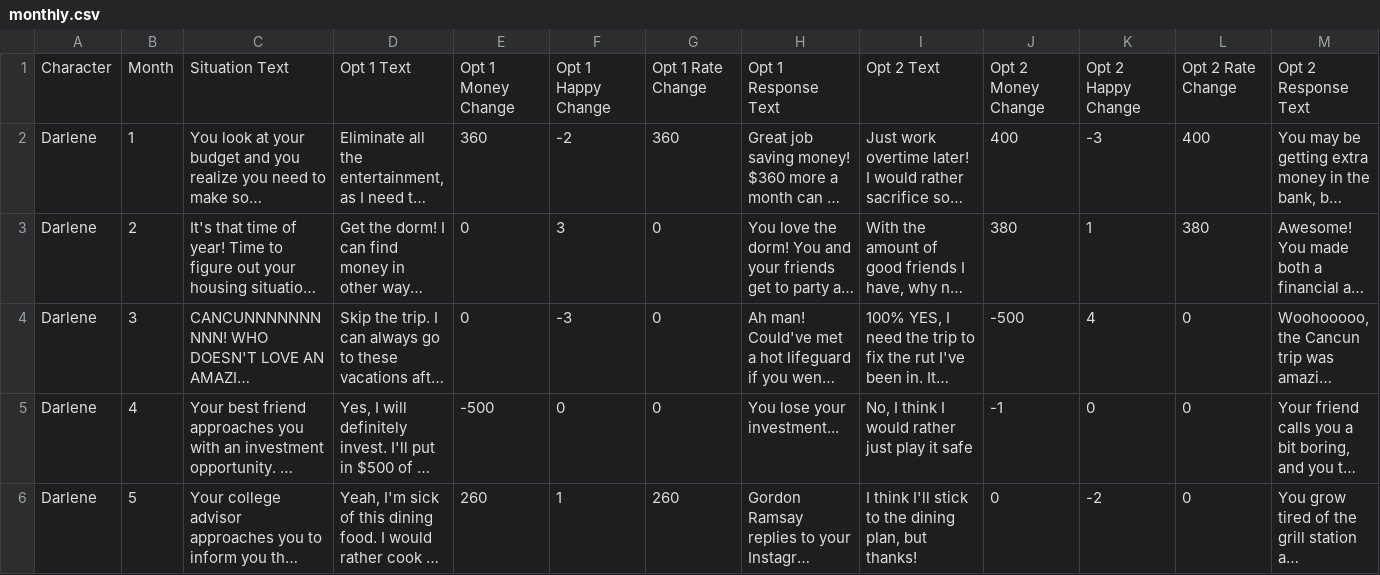
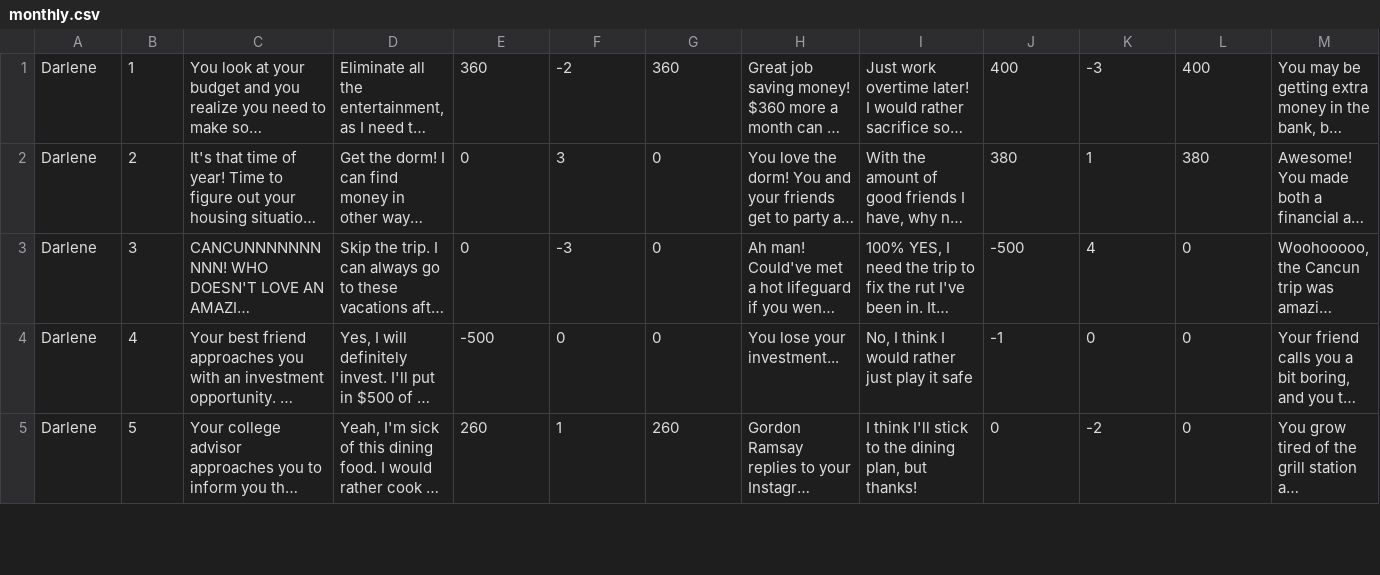
Before and after one commit to spencerng/finlit, a CSV file: assets/monthly.csv, drawn as a sheet; only a part is shown; long unchanged cells end in …; rows hold the shown columns only; the diff names each change by its address in the sheet, - before the commit and + after, or states it on an @@ line.

```diff
--- a/assets/monthly.csv
+++ b/assets/monthly.csv
-row 1: Character | Month | Situation Text | Opt 1 Text | Opt 1 Money Change | Opt 1 Happy Change | Opt 1 Rate Change | Opt 1 Response Text | Opt 2 Text | Opt 2 Money Change | Opt 2 Happy Change | Opt 2 Rate Change | Opt 2 Response Text
```
Also changed, not shown: assets/happy.csv.
